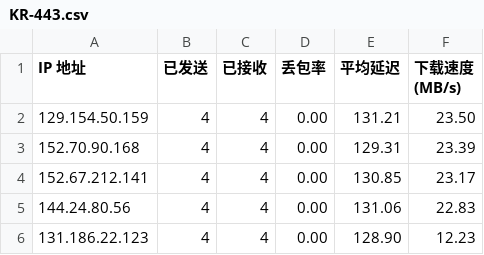
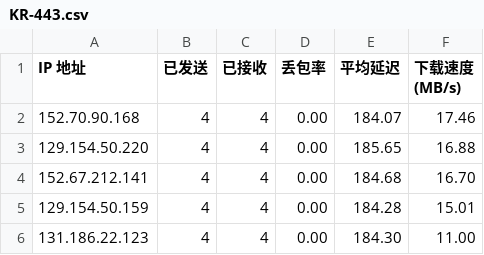
Before and after one commit to xj888xj/AutoCloudflareSpeedTest, a CSV file: log/KR-443.csv, drawn as a sheet.

```diff
--- a/log/KR-443.csv
+++ b/log/KR-443.csv
@@ -1,6 +1,6 @@
 IP 地址,已发送,已接收,丢包率,平均延迟,下载速度 (MB/s)
-129.154.50.159,4,4,0.00,131.21,23.50
-152.70.90.168,4,4,0.00,129.31,23.39
-152.67.212.141,4,4,0.00,130.85,23.17
-144.24.80.56,4,4,0.00,131.06,22.83
-131.186.22.123,4,4,0.00,128.90,12.23
+152.70.90.168,4,4,0.00,184.07,17.46
+129.154.50.220,4,4,0.00,185.65,16.88
+152.67.212.141,4,4,0.00,184.68,16.70
+129.154.50.159,4,4,0.00,184.28,15.01
+131.186.22.123,4,4,0.00,184.30,11.00
```
Also changed, not shown: log/HK-443.csv, log/JP-443.csv, 2 other files.
